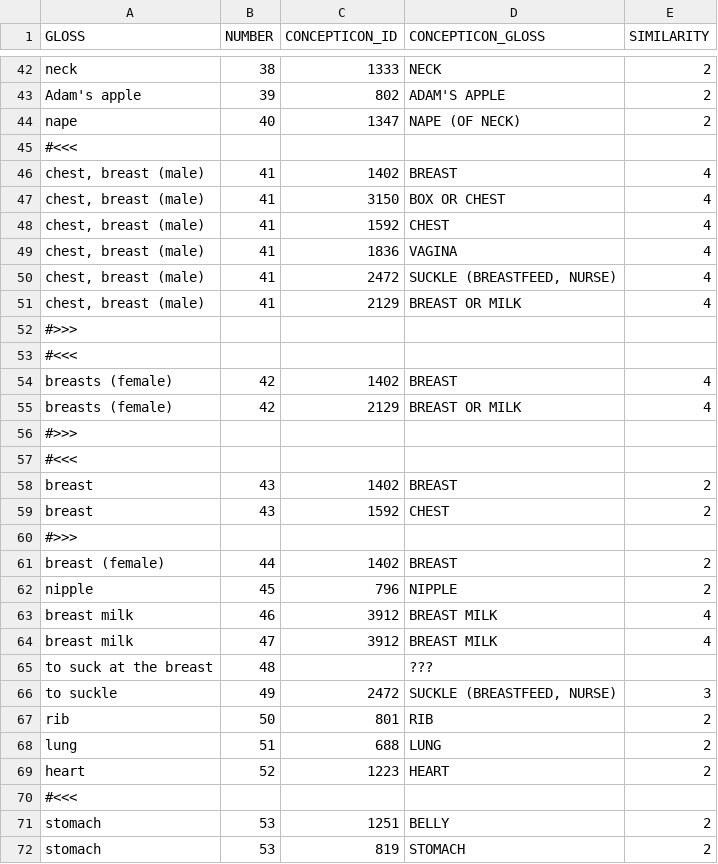
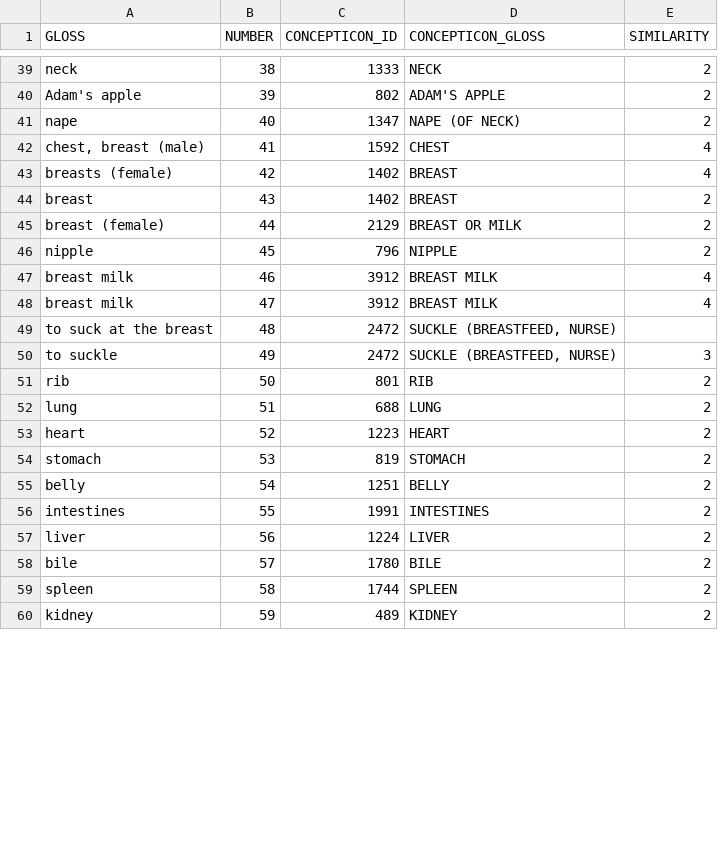
Before and after one commit to engganolang/digitised-holle-list, a TSV file: data/concepticon-mapping.tsv, drawn as a sheet; only a part is shown, gaps mark what is left out; the shorter side is filled out with more unchanged rows; the diff covers the shown part only.

Commit message:
Editing the automatic Concepticon mapping.

```diff
--- a/data/concepticon-mapping.tsv
+++ b/data/concepticon-mapping.tsv
@@ -44,19 +41,6 @@ Adam's apple	39	802	ADAM'S APPLE	2
 nape	40	1347	NAPE (OF NECK)	2
-#<<<				
-chest, breast (male)	41	1402	BREAST	4
-chest, breast (male)	41	3150	BOX OR CHEST	4
 chest, breast (male)	41	1592	CHEST	4
-chest, breast (male)	41	1836	VAGINA	4
-chest, breast (male)	41	2472	SUCKLE (BREASTFEED, NURSE)	4
-chest, breast (male)	41	2129	BREAST OR MILK	4
-#>>>				
-#<<<				
 breasts (female)	42	1402	BREAST	4
-breasts (female)	42	2129	BREAST OR MILK	4
-#>>>				
-#<<<				
 breast	43	1402	BREAST	2
-breast	43	1592	CHEST	2
-#>>>				
-breast (female)	44	1402	BREAST	2
+breast (female)	44	2129	BREAST OR MILK	2
 nipple	45	796	NIPPLE	2
@@ -64,3 +48,3 @@ breast milk	46	3912	BREAST MILK	4
 breast milk	47	3912	BREAST MILK	4
-to suck at the breast	48		???	
+to suck at the breast	48	2472	SUCKLE (BREASTFEED, NURSE)	
 to suckle	49	2472	SUCKLE (BREASTFEED, NURSE)	3
@@ -69,4 +53,2 @@ lung	51	688	LUNG	2
 heart	52	1223	HEART	2
-#<<<				
-stomach	53	1251	BELLY	2
 stomach	53	819	STOMACH	2
```
Also changed, not shown: 12 removed rows and 5 edited cells elsewhere in this file.
